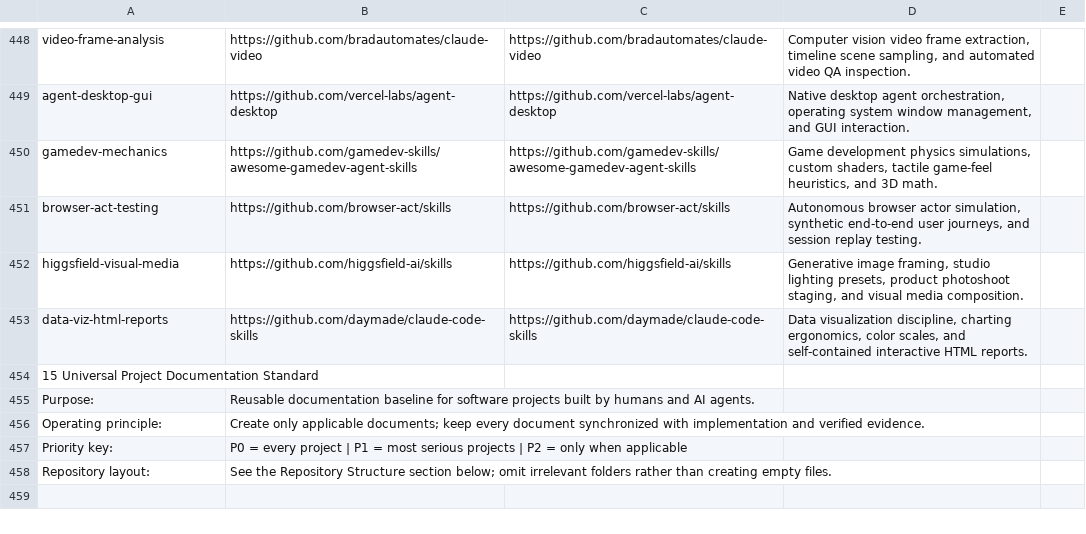
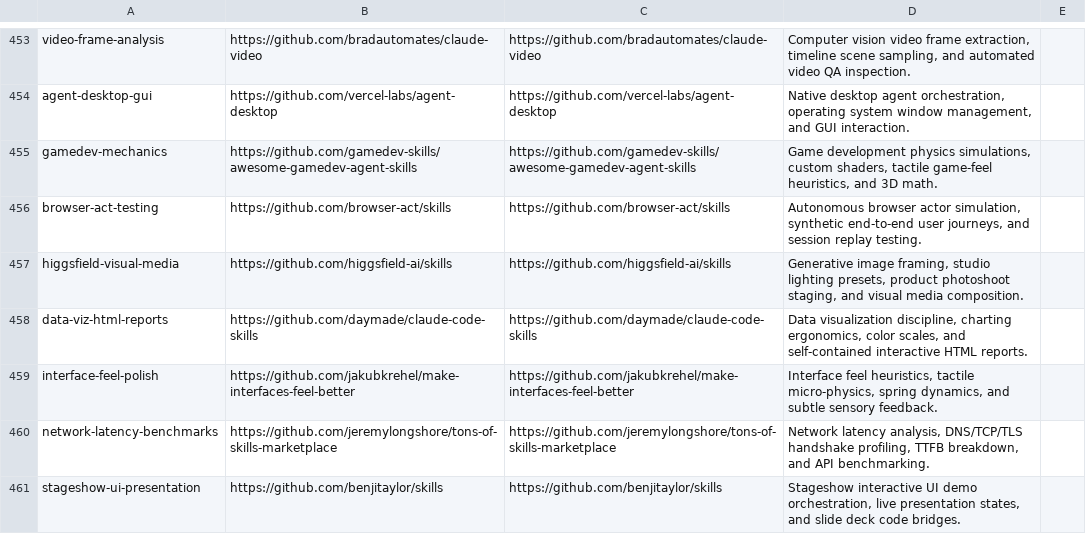
Before and after one commit to Nownitya/Ai-Models-List, a CSV file: AI-Coding-Skills-and-Tools-Matrix.csv, drawn as a sheet; only a part is shown, gaps mark what is left out; the shorter side is filled out with more unchanged rows; the diff covers the shown part only.

Commit message:
feat(catalog): integrate Batch 5 completing Bucket 1 and update live telemetry (TASK-019)

```diff
--- a/AI-Coding-Skills-and-Tools-Matrix.csv
+++ b/AI-Coding-Skills-and-Tools-Matrix.csv
@@ -453 +458,4 @@ higgsfield-visual-media,https://github.com/higgsfield-ai/skills,https://github.c
 data-viz-html-reports,https://github.com/daymade/claude-code-skills,https://github.com/daymade/claude-code-skills,"Data visualization discipline, charting ergonomics, color scales, and self-contained interactive HTML reports."
+interface-feel-polish,https://github.com/jakubkrehel/make-interfaces-feel-better,https://github.com/jakubkrehel/make-interfaces-feel-better,"Interface feel heuristics, tactile micro-physics, spring dynamics, and subtle sensory feedback."
+network-latency-benchmarks,https://github.com/jeremylongshore/tons-of-skills-marketplace,https://github.com/jeremylongshore/tons-of-skills-marketplace,"Network latency analysis, DNS/TCP/TLS handshake profiling, TTFB breakdown, and API benchmarking."
+stageshow-ui-presentation,https://github.com/benjitaylor/skills,https://github.com/benjitaylor/skills,"Stageshow interactive UI demo orchestration, live presentation states, and slide deck code bridges."
```
Also changed, not shown: 7 added rows elsewhere in this file, data/live-stats.csv, 21 other files.
